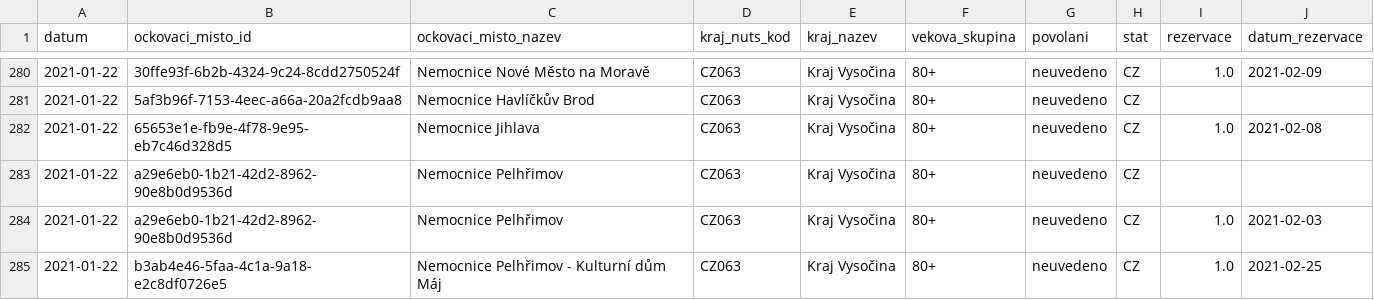
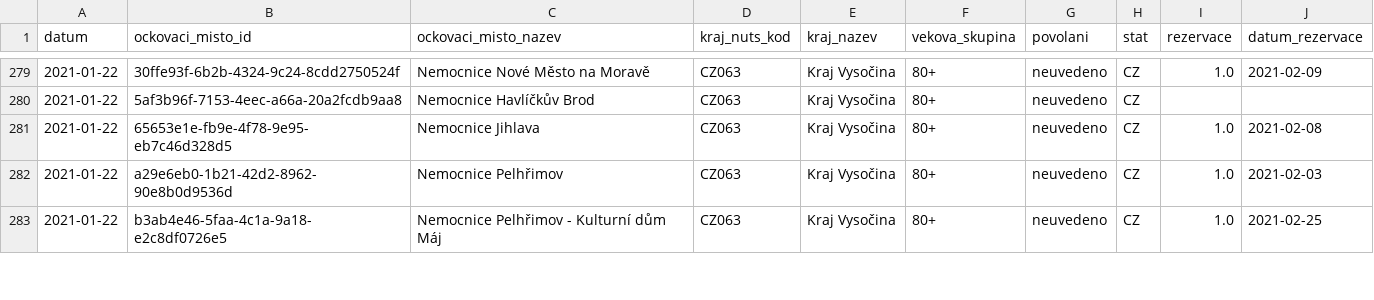
Before and after one commit to michalskop/mzcr-cz-covid-19-data, a CSV file: ockovani-registrace_2021-01-2_v1.csv, drawn as a sheet; only a part is shown, gaps mark what is left out; the diff covers the shown part only.

```diff
--- a/ockovani-registrace_2021-01-2_v1.csv
+++ b/ockovani-registrace_2021-01-2_v1.csv
@@ -282,3 +281,2 @@ datum,ockovaci_misto_id,ockovaci_misto_nazev,kraj_nuts_kod,kraj_nazev,vekova_sku
 2021-01-22,65653e1e-fb9e-4f78-9e95-eb7c46d328d5,Nemocnice Jihlava,CZ063,Kraj Vysočina,80+,neuvedeno,CZ,1.0,2021-02-08
-2021-01-22,a29e6eb0-1b21-42d2-8962-90e8b0d9536d,Nemocnice Pelhřimov,CZ063,Kraj Vysočina,80+,neuvedeno,CZ,,
 2021-01-22,a29e6eb0-1b21-42d2-8962-90e8b0d9536d,Nemocnice Pelhřimov,CZ063,Kraj Vysočina,80+,neuvedeno,CZ,1.0,2021-02-03
```
Also changed, not shown: 1 added row, 14 removed rows and 9 edited cells elsewhere in this file, ockovani-registrace_2021-01-1_v1.csv, ockovani-registrace_2021-01-3_v1.csv, 10 other files.
